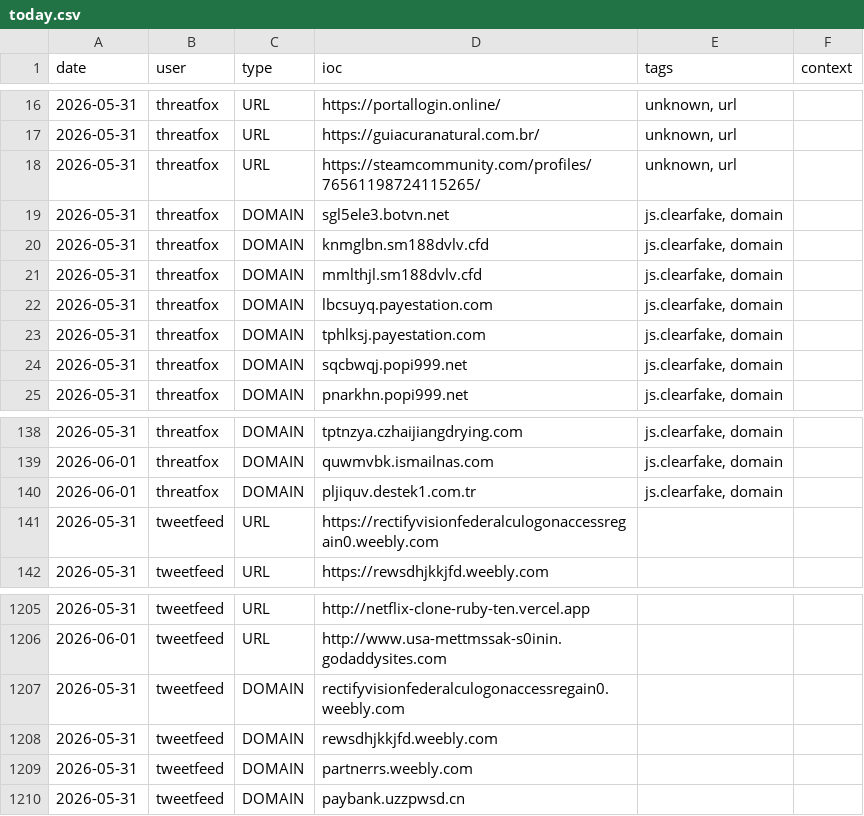
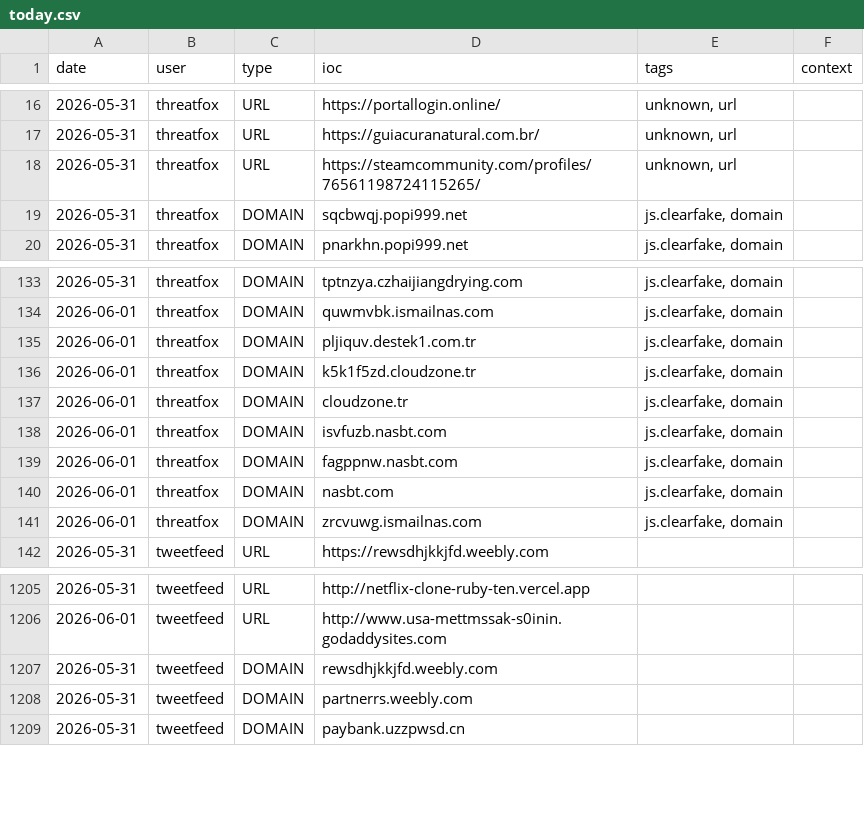
Before and after one commit to Adi-Lyt/vigia-ioc-feed, a CSV file: iocs/today.csv, drawn as a sheet; only a part is shown, gaps mark what is left out.

Commit message:
chore: update IoC feed 2026-06-01 01:43 UTC

```diff
--- a/iocs/today.csv
+++ b/iocs/today.csv
@@ -18,7 +18,2 @@ date,user,type,ioc,tags,context
 2026-05-31,threatfox,URL,https://steamcommunity.com/profiles/76561198724115265/,"unknown, url",
-2026-05-31,threatfox,DOMAIN,sgl5ele3.botvn.net,"js.clearfake, domain",
-2026-05-31,threatfox,DOMAIN,knmglbn.sm188dvlv.cfd,"js.clearfake, domain",
-2026-05-31,threatfox,DOMAIN,mmlthjl.sm188dvlv.cfd,"js.clearfake, domain",
-2026-05-31,threatfox,DOMAIN,lbcsuyq.payestation.com,"js.clearfake, domain",
-2026-05-31,threatfox,DOMAIN,tphlksj.payestation.com,"js.clearfake, domain",
 2026-05-31,threatfox,DOMAIN,sqcbwqj.popi999.net,"js.clearfake, domain",
@@ -140,3 +135,8 @@ date,user,type,ioc,tags,context
 2026-06-01,threatfox,DOMAIN,pljiquv.destek1.com.tr,"js.clearfake, domain",
-2026-05-31,tweetfeed,URL,https://rectifyvisionfederalculogonaccessregain0.weebly.com,,
+2026-06-01,threatfox,DOMAIN,k5k1f5zd.cloudzone.tr,"js.clearfake, domain",
+2026-06-01,threatfox,DOMAIN,cloudzone.tr,"js.clearfake, domain",
+2026-06-01,threatfox,DOMAIN,isvfuzb.nasbt.com,"js.clearfake, domain",
+2026-06-01,threatfox,DOMAIN,fagppnw.nasbt.com,"js.clearfake, domain",
+2026-06-01,threatfox,DOMAIN,nasbt.com,"js.clearfake, domain",
+2026-06-01,threatfox,DOMAIN,zrcvuwg.ismailnas.com,"js.clearfake, domain",
 2026-05-31,tweetfeed,URL,https://rewsdhjkkjfd.weebly.com,,
@@ -1206,3 +1206,2 @@ date,user,type,ioc,tags,context
 2026-06-01,tweetfeed,URL,http://www.usa-mettmssak-s0inin.godaddysites.com,,
-2026-05-31,tweetfeed,DOMAIN,rectifyvisionfederalculogonaccessregain0.weebly.com,,
 2026-05-31,tweetfeed,DOMAIN,rewsdhjkkjfd.weebly.com,,
```
